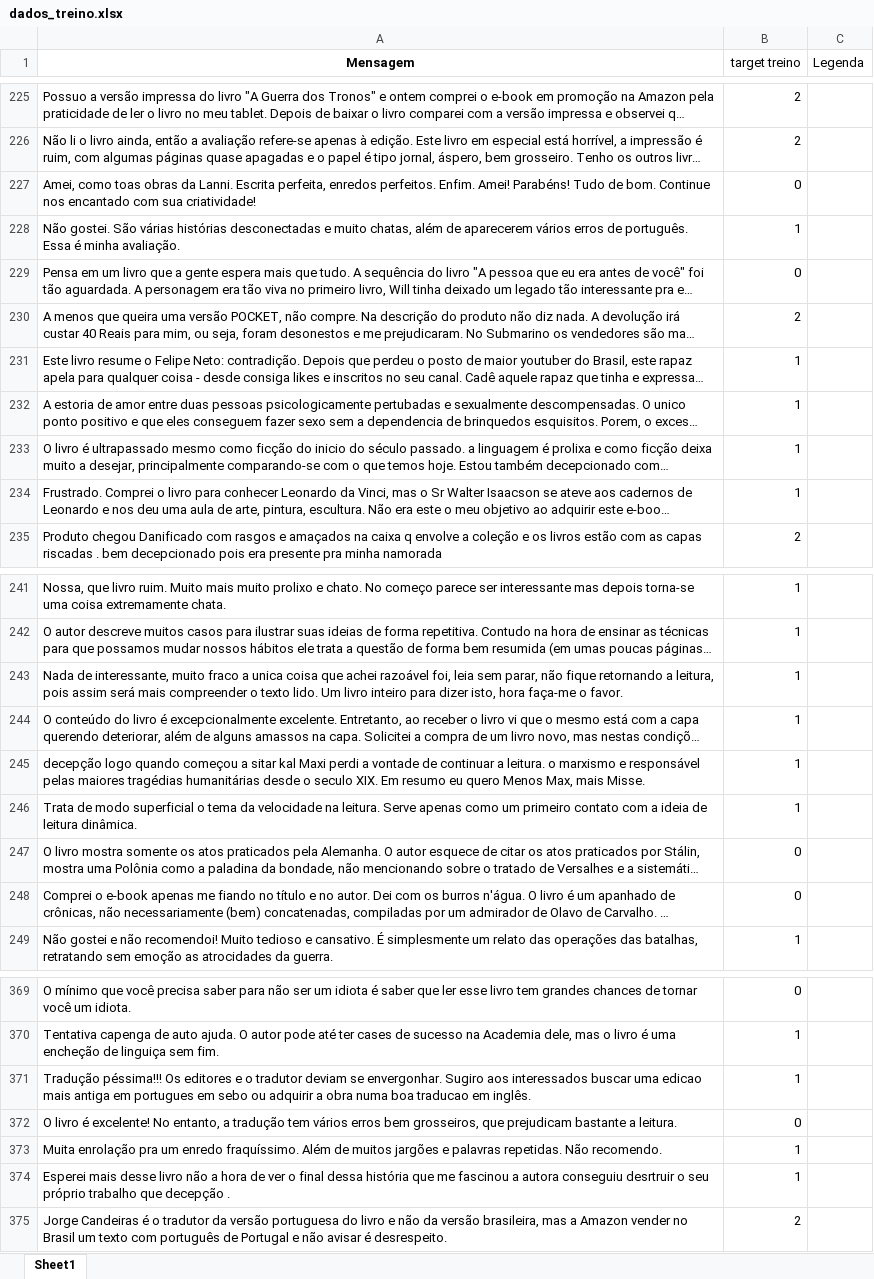
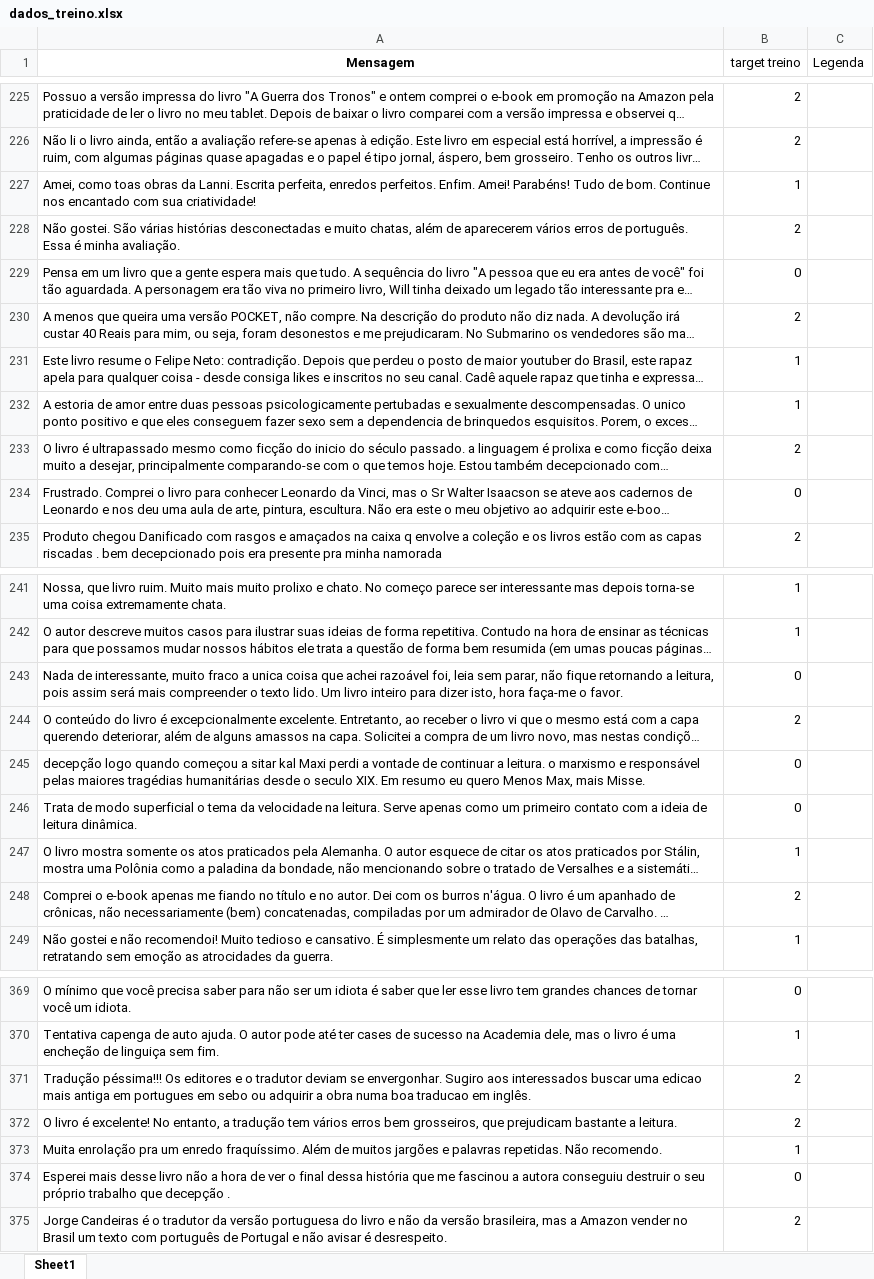
Before and after one commit to ThiagoCGGodoi/CDadosP1, an Excel workbook: dados_treino.xlsx, sheet Sheet1, drawn as a sheet; only a part is shown, gaps mark what is left out; long unchanged cells end in …; values as stored, in another font and other column widths than the file's, no borders; removed rows and columns are numbered as before the commit, all else as after; the diff covers the shown part only; the diff names each change by its address in the sheet, - before the commit and + after, or states it on an @@ line.

```diff
--- a/dados_treino.xlsx (sheet Sheet1)
+++ b/dados_treino.xlsx (sheet Sheet1)
-B227 (target treino): 0
+B227 (target treino): 1
-B228 (target treino): 1
+B228 (target treino): 2
-B233 (target treino): 1
+B233 (target treino): 2
-B234 (target treino): 1
+B234 (target treino): 0
-B243 (target treino): 1
+B243 (target treino): 0
-B244 (target treino): 1
+B244 (target treino): 2
-B245:B246 (target treino): 1
+B245:B246 (target treino): 0
-B247 (target treino): 0
+B247 (target treino): 1
-B248 (target treino): 0
+B248 (target treino): 2
-B371 (target treino): 1
+B371 (target treino): 2
-B372 (target treino): 0
+B372 (target treino): 2
-row 374: Esperei mais desse livro não a hora de ver o final dessa história que me fascinou a autora conseguiu desrtruir o seu próprio trabalho que decepção . | 1
+row 374: Esperei mais desse livro não a hora de ver o final dessa história que me fascinou a autora conseguiu destruir o seu próprio trabalho que decepção . | 0
```
Also changed, not shown: 6 edited cells elsewhere in this sheet, 1 other file.
